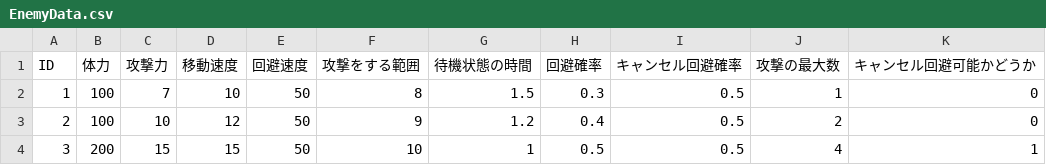
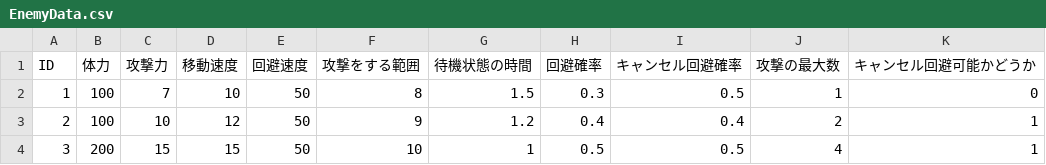
Before and after one commit to TheParadogx/DirectX12_3D, a CSV file: Assets/Data/EnemyData.csv, drawn as a sheet.

```diff
--- a/Assets/Data/EnemyData.csv
+++ b/Assets/Data/EnemyData.csv
@@ -2,3 +2,3 @@
 1,100,7,10,50,8,1.5,0.3,0.5,1,0
-2,100,10,12,50,9,1.2,0.4,0.5,2,0
+2,100,10,12,50,9,1.2,0.4,0.4,2,1
 3,200,15,15,50,10,1,0.5,0.5,4,1
```
Also changed, not shown: 10 other files.
